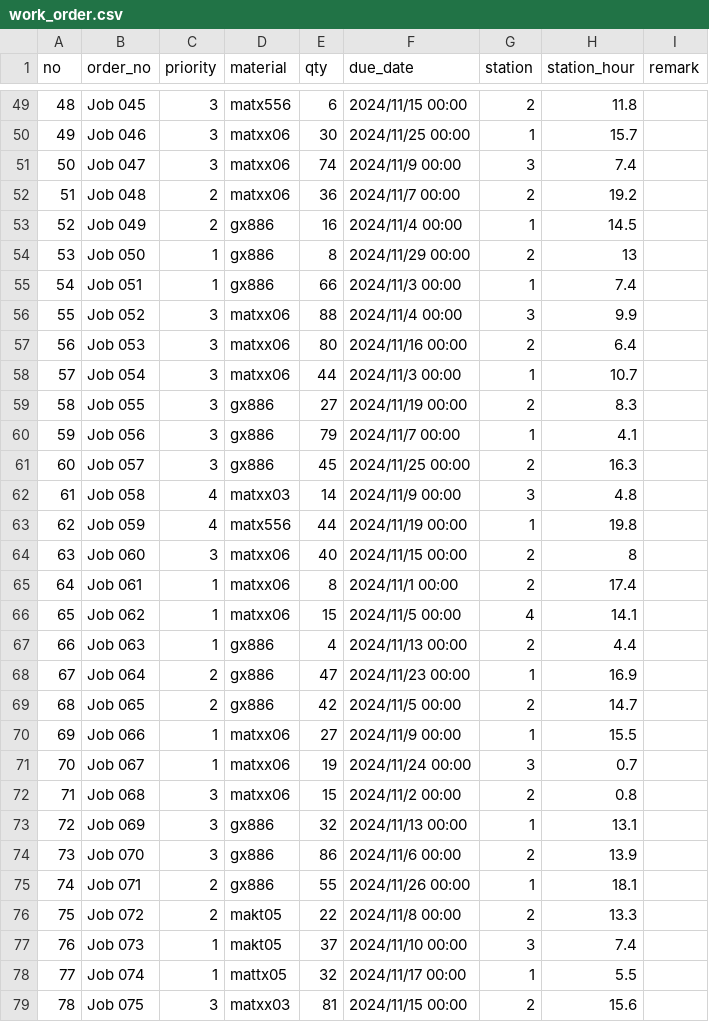
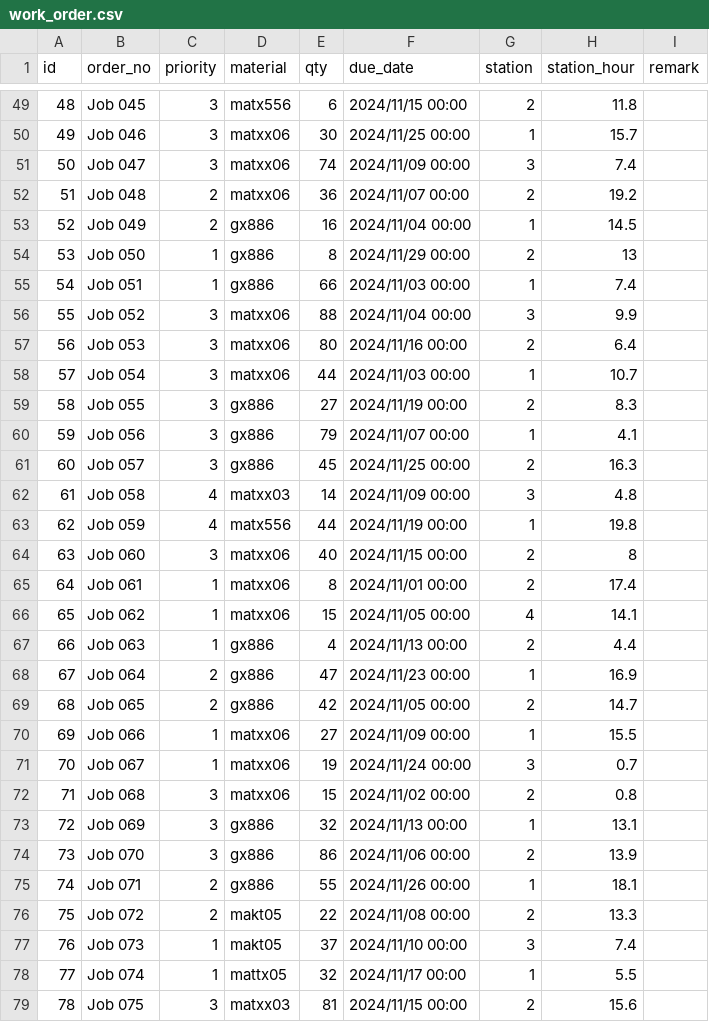
Before and after one commit to s40523122/Toptek, a CSV file: CNCAppPlatform/bin/Debug/Configurations/work_order.csv, drawn as a sheet; only a part is shown, gaps mark what is left out; the diff covers the shown part only; the diff names each change by its address in the sheet, - before the commit and + after, or states it on an @@ line.

```diff
--- a/CNCAppPlatform/bin/Debug/Configurations/work_order.csv
+++ b/CNCAppPlatform/bin/Debug/Configurations/work_order.csv
@@ column A (id) renumbered in row 1 @@
-F51 (due_date): 2024/11/9 00:00
+F51 (due_date): 2024/11/09 00:00
-F52 (due_date): 2024/11/7 00:00
+F52 (due_date): 2024/11/07 00:00
-F53 (due_date): 2024/11/4 00:00
+F53 (due_date): 2024/11/04 00:00
-F55 (due_date): 2024/11/3 00:00
+F55 (due_date): 2024/11/03 00:00
-F56 (due_date): 2024/11/4 00:00
+F56 (due_date): 2024/11/04 00:00
-F58 (due_date): 2024/11/3 00:00
+F58 (due_date): 2024/11/03 00:00
-F60 (due_date): 2024/11/7 00:00
+F60 (due_date): 2024/11/07 00:00
-F62 (due_date): 2024/11/9 00:00
+F62 (due_date): 2024/11/09 00:00
-F65 (due_date): 2024/11/1 00:00
+F65 (due_date): 2024/11/01 00:00
-F66 (due_date): 2024/11/5 00:00
+F66 (due_date): 2024/11/05 00:00
-F69 (due_date): 2024/11/5 00:00
+F69 (due_date): 2024/11/05 00:00
-F70 (due_date): 2024/11/9 00:00
+F70 (due_date): 2024/11/09 00:00
-F72 (due_date): 2024/11/2 00:00
+F72 (due_date): 2024/11/02 00:00
-F74 (due_date): 2024/11/6 00:00
+F74 (due_date): 2024/11/06 00:00
-F76 (due_date): 2024/11/8 00:00
+F76 (due_date): 2024/11/08 00:00
```
Also changed, not shown: 4 added rows and 15 edited cells elsewhere in this file, 4 other files.
